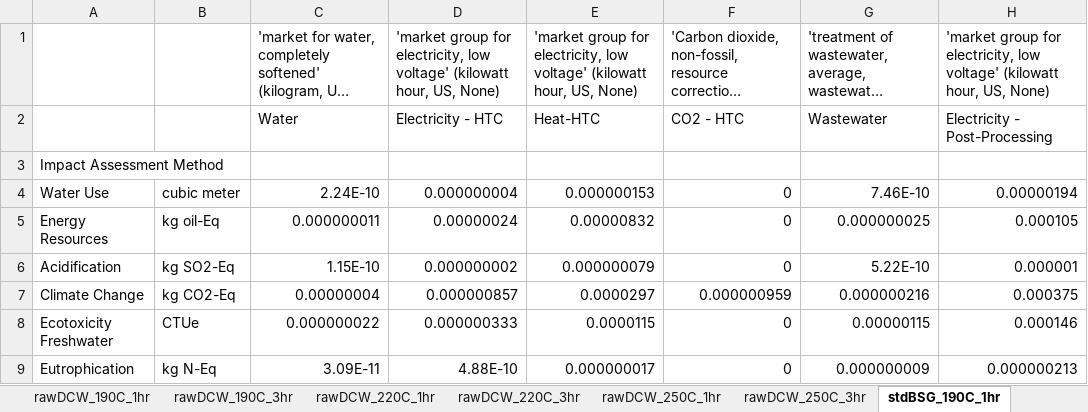
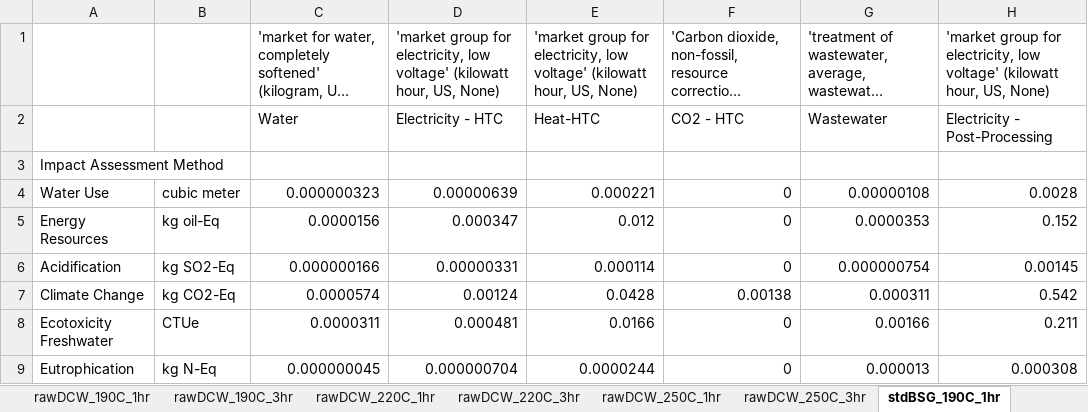
Before and after one commit to EME2-Lab/HTC-lab-exploratory, an Excel workbook: baseline-lcia/hhv_hc_lcia.xlsx, sheet stdBSG_190C_1hr, drawn as a sheet; only a part is shown; long unchanged cells end in …; values as stored, in another font and other column widths than the file's, no borders; the diff covers the shown part only; the diff names each change by its address in the sheet, - before the commit and + after, or states it on an @@ line.

```diff
--- a/baseline-lcia/hhv_hc_lcia.xlsx (sheet stdBSG_190C_1hr)
+++ b/baseline-lcia/hhv_hc_lcia.xlsx (sheet stdBSG_190C_1hr)
-C4: 2.24E-10
+C4: 0.000000323
-D4: 0.000000004
+D4: 0.00000639
-E4: 0.000000153
+E4: 0.000221
-G4: 7.46E-10
+G4: 0.00000108
-H4: 0.00000194
+H4: 0.0028
-C5: 0.000000011
+C5: 0.0000156
-D5: 0.00000024
+D5: 0.000347
-E5: 0.00000832
+E5: 0.012
-G5: 0.000000025
+G5: 0.0000353
-H5: 0.000105
+H5: 0.152
-C6: 1.15E-10
+C6: 0.000000166
-D6: 0.000000002
+D6: 0.00000331
-E6: 0.000000079
+E6: 0.000114
-G6: 5.22E-10
+G6: 0.000000754
-H6: 0.000001
+H6: 0.00145
-C7: 0.00000004
+C7: 0.0000574
-D7: 0.000000857
+D7: 0.00124
-E7: 0.0000297
+E7: 0.0428
-F7: 0.000000959
+F7: 0.00138
-G7: 0.000000216
+G7: 0.000311
-H7: 0.000375
+H7: 0.542
-C8: 0.000000022
+C8: 0.0000311
-D8: 0.000000333
+D8: 0.000481
-E8: 0.0000115
+E8: 0.0166
-G8: 0.00000115
+G8: 0.00166
-H8: 0.000146
+H8: 0.211
-C9: 3.09E-11
+C9: 0.000000045
-D9: 4.88E-10
+D9: 0.000000704
-E9: 0.000000017
+E9: 0.0000244
-G9: 0.000000009
+G9: 0.000013
-H9: 0.000000213
+H9: 0.000308
```
Also changed, not shown: 25 edited cells elsewhere in this sheet, sheet stdSRU_220C_1hr, sheet stdBSG_220C_3hr, sheet stdBSG_220C_1hr, sheet stdBSG_250C_1hr, sheet stdSRU_250C_3hr, sheet stdSRU_250C_1hr, 11 more sheets, baseline-lcia/baseline_lcia.xlsx, baseline-lcia/feedstock_lcia.xlsx, 3 other files.
